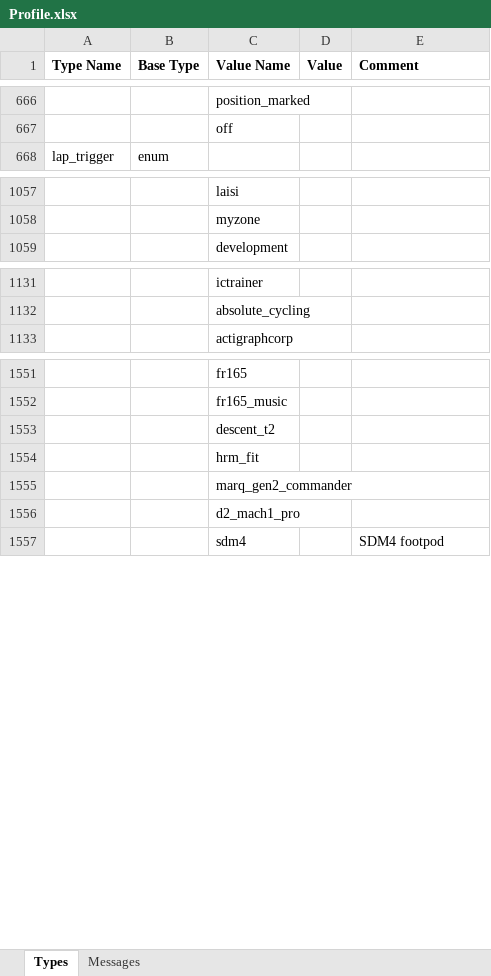
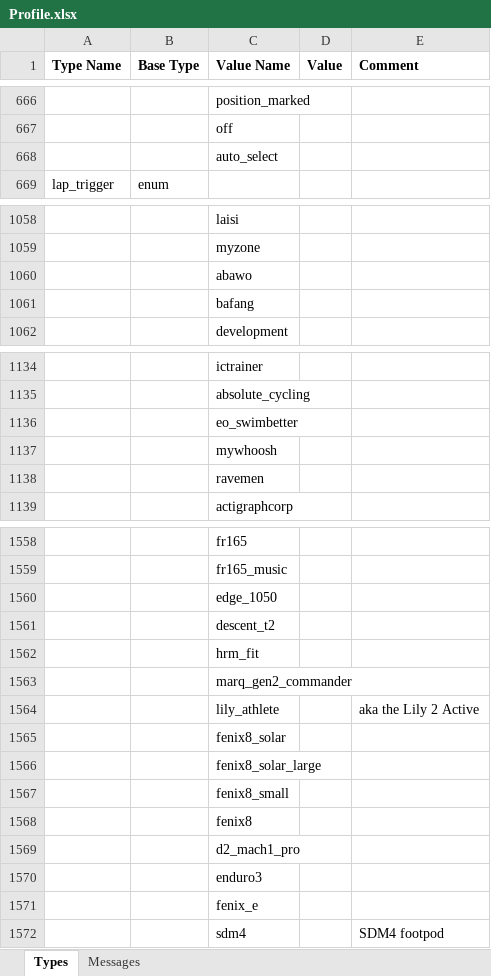
Before and after one commit to muktihari/fit, an Excel workbook: internal/cmd/fitgen/Profile.xlsx, sheet Types, drawn as a sheet; only a part is shown, gaps mark what is left out; values as stored, in another font and other column widths than the file's, no borders; the diff covers the shown part only; the diff names each change by its address in the sheet, - before the commit and + after, or states it on an @@ line.

```diff
--- a/internal/cmd/fitgen/Profile.xlsx (sheet Types)
+++ b/internal/cmd/fitgen/Profile.xlsx (sheet Types)
+row 668:  |  | auto_select
+row 1060:  |  | abawo
+row 1061:  |  | bafang
+row 1136:  |  | eo_swimbetter
+row 1137:  |  | mywhoosh
+row 1138:  |  | ravemen
+row 1560:  |  | edge_1050
+row 1564:  |  | lily_athlete |  | aka the Lily 2 Active
+row 1565:  |  | fenix8_solar
+row 1566:  |  | fenix8_solar_large
+row 1567:  |  | fenix8_small
+row 1568:  |  | fenix8
+row 1570:  |  | enduro3
+row 1571:  |  | fenix_e
```
Also changed, not shown: 1 added row elsewhere in this sheet, sheet Messages, 20 other files.
